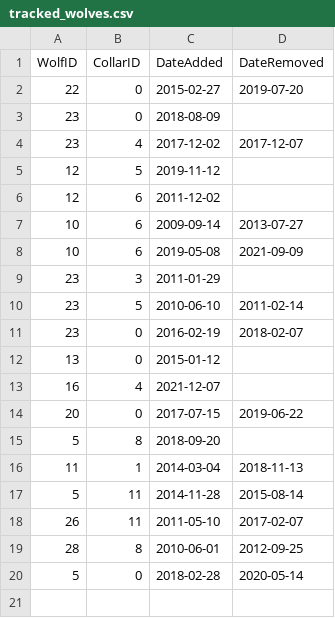
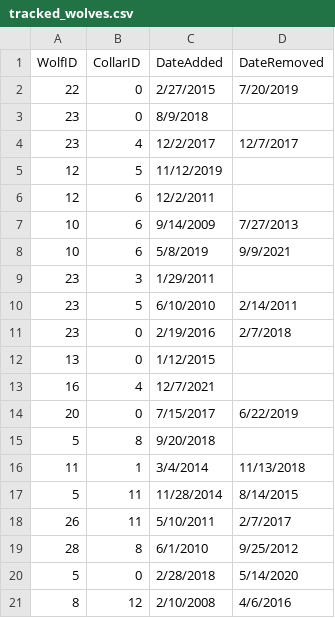
Before and after one commit to rulsberger/Intro_To_GIS-ENVR_250, a CSV file: CourseMaterials/Labs/Week_4/tracked_wolves.csv, drawn as a sheet.

```diff
--- a/CourseMaterials/Labs/Week_4/tracked_wolves.csv
+++ b/CourseMaterials/Labs/Week_4/tracked_wolves.csv
@@ -1,20 +1,21 @@
 WolfID,CollarID,DateAdded,DateRemoved
-22,0,2015-02-27,2019-07-20
-23,0,2018-08-09,
-23,4,2017-12-02,2017-12-07
-12,5,2019-11-12,
-12,6,2011-12-02,
-10,6,2009-09-14,2013-07-27
-10,6,2019-05-08,2021-09-09
-23,3,2011-01-29,
-23,5,2010-06-10,2011-02-14
-23,0,2016-02-19,2018-02-07
-13,0,2015-01-12,
-16,4,2021-12-07,
-20,0,2017-07-15,2019-06-22
-5,8,2018-09-20,
-11,1,2014-03-04,2018-11-13
-5,11,2014-11-28,2015-08-14
-26,11,2011-05-10,2017-02-07
-28,8,2010-06-01,2012-09-25
-5,0,2018-02-28,2020-05-14
+22,0,2/27/2015,7/20/2019
+23,0,8/9/2018,
+23,4,12/2/2017,12/7/2017
+12,5,11/12/2019,
+12,6,12/2/2011,
+10,6,9/14/2009,7/27/2013
+10,6,5/8/2019,9/9/2021
+23,3,1/29/2011,
+23,5,6/10/2010,2/14/2011
+23,0,2/19/2016,2/7/2018
+13,0,1/12/2015,
+16,4,12/7/2021,
+20,0,7/15/2017,6/22/2019
+5,8,9/20/2018,
+11,1,3/4/2014,11/13/2018
+5,11,11/28/2014,8/14/2015
+26,11,5/10/2011,2/7/2017
+28,8,6/1/2010,9/25/2012
+5,0,2/28/2018,5/14/2020
+8,12,2/10/2008,4/6/2016
```
Also changed, not shown: CourseMaterials/Labs/Week_4/captured_wolves.csv, 35 other files.
